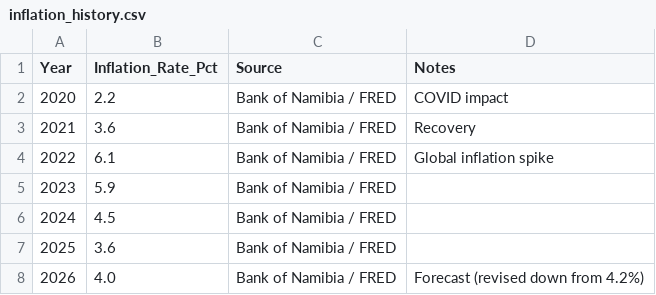
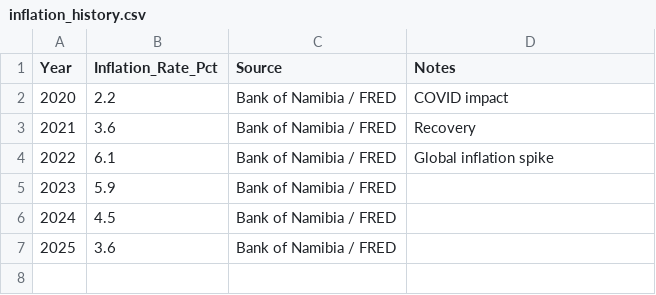
Before and after one commit to wilkaigulu/namibia-economic-dashboard, a CSV file: data/curated/inflation_history.csv, drawn as a sheet; the diff names each change by its address in the sheet, - before the commit and + after, or states it on an @@ line.

```diff
--- a/data/curated/inflation_history.csv
+++ b/data/curated/inflation_history.csv
-row 8: 2026 | 4.0 | Bank of Namibia / FRED | Forecast (revised down from 4.2%)
```
Also changed, not shown: data/warehouse/dim_indicator.csv, data/warehouse/fact_indicator.csv, 8 other files.
